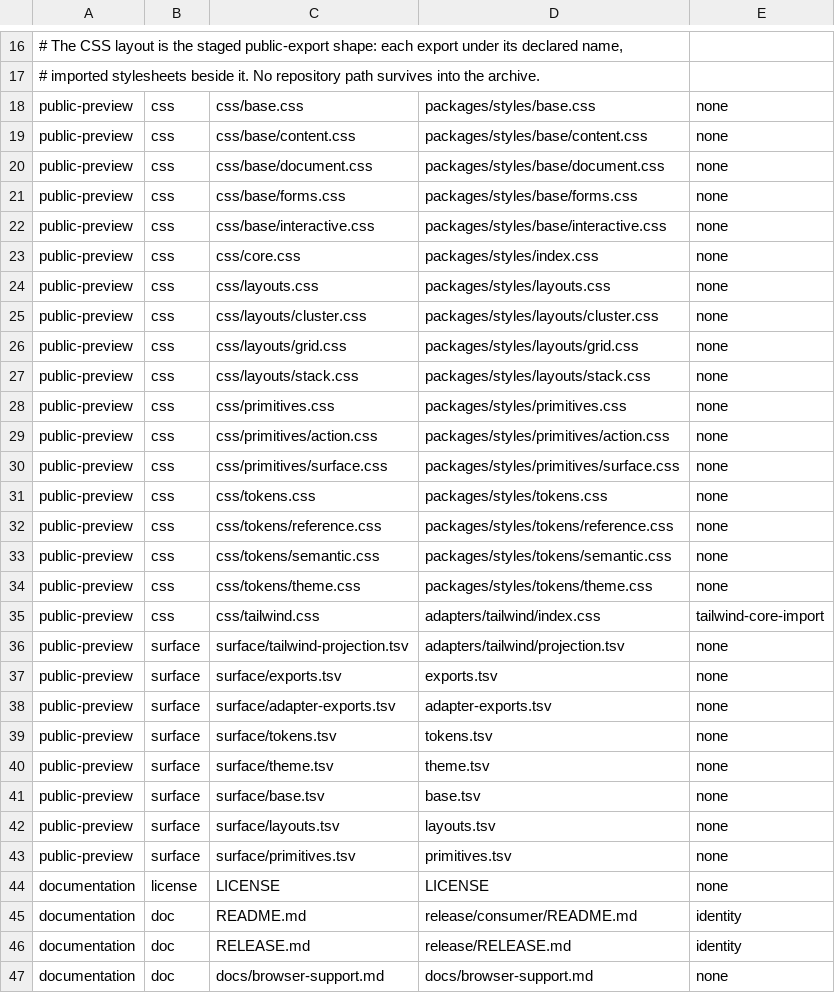
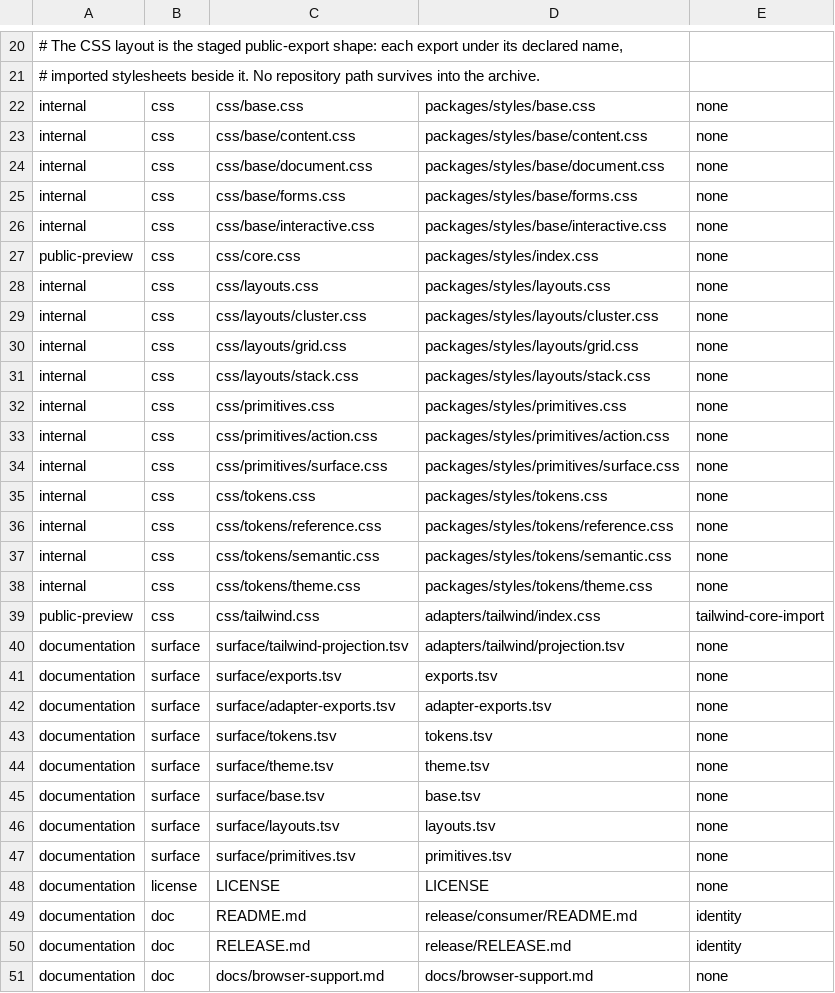
Before and after one commit to luckgrid/design-system, a TSV file: release/inventory.tsv, drawn as a sheet; only a part is shown, gaps mark what is left out; the diff covers the shown part only.

```diff
--- a/release/inventory.tsv
+++ b/release/inventory.tsv
@@ -17,28 +21,28 @@
 # imported stylesheets beside it. No repository path survives into the archive.
-public-preview	css	css/base.css	packages/styles/base.css	none
-public-preview	css	css/base/content.css	packages/styles/base/content.css	none
-public-preview	css	css/base/document.css	packages/styles/base/document.css	none
-public-preview	css	css/base/forms.css	packages/styles/base/forms.css	none
-public-preview	css	css/base/interactive.css	packages/styles/base/interactive.css	none
+internal	css	css/base.css	packages/styles/base.css	none
+internal	css	css/base/content.css	packages/styles/base/content.css	none
+internal	css	css/base/document.css	packages/styles/base/document.css	none
+internal	css	css/base/forms.css	packages/styles/base/forms.css	none
+internal	css	css/base/interactive.css	packages/styles/base/interactive.css	none
 public-preview	css	css/core.css	packages/styles/index.css	none
-public-preview	css	css/layouts.css	packages/styles/layouts.css	none
-public-preview	css	css/layouts/cluster.css	packages/styles/layouts/cluster.css	none
-public-preview	css	css/layouts/grid.css	packages/styles/layouts/grid.css	none
-public-preview	css	css/layouts/stack.css	packages/styles/layouts/stack.css	none
-public-preview	css	css/primitives.css	packages/styles/primitives.css	none
-public-preview	css	css/primitives/action.css	packages/styles/primitives/action.css	none
-public-preview	css	css/primitives/surface.css	packages/styles/primitives/surface.css	none
-public-preview	css	css/tokens.css	packages/styles/tokens.css	none
-public-preview	css	css/tokens/reference.css	packages/styles/tokens/reference.css	none
-public-preview	css	css/tokens/semantic.css	packages/styles/tokens/semantic.css	none
-public-preview	css	css/tokens/theme.css	packages/styles/tokens/theme.css	none
+internal	css	css/layouts.css	packages/styles/layouts.css	none
+internal	css	css/layouts/cluster.css	packages/styles/layouts/cluster.css	none
+internal	css	css/layouts/grid.css	packages/styles/layouts/grid.css	none
+internal	css	css/layouts/stack.css	packages/styles/layouts/stack.css	none
+internal	css	css/primitives.css	packages/styles/primitives.css	none
+internal	css	css/primitives/action.css	packages/styles/primitives/action.css	none
+internal	css	css/primitives/surface.css	packages/styles/primitives/surface.css	none
+internal	css	css/tokens.css	packages/styles/tokens.css	none
+internal	css	css/tokens/reference.css	packages/styles/tokens/reference.css	none
+internal	css	css/tokens/semantic.css	packages/styles/tokens/semantic.css	none
+internal	css	css/tokens/theme.css	packages/styles/tokens/theme.css	none
 public-preview	css	css/tailwind.css	adapters/tailwind/index.css	tailwind-core-import
-public-preview	surface	surface/tailwind-projection.tsv	adapters/tailwind/projection.tsv	none
-public-preview	surface	surface/exports.tsv	exports.tsv	none
-public-preview	surface	surface/adapter-exports.tsv	adapter-exports.tsv	none
-public-preview	surface	surface/tokens.tsv	tokens.tsv	none
-public-preview	surface	surface/theme.tsv	theme.tsv	none
-public-preview	surface	surface/base.tsv	base.tsv	none
-public-preview	surface	surface/layouts.tsv	layouts.tsv	none
-public-preview	surface	surface/primitives.tsv	primitives.tsv	none
+documentation	surface	surface/tailwind-projection.tsv	adapters/tailwind/projection.tsv	none
+documentation	surface	surface/exports.tsv	exports.tsv	none
+documentation	surface	surface/adapter-exports.tsv	adapter-exports.tsv	none
+documentation	surface	surface/tokens.tsv	tokens.tsv	none
+documentation	surface	surface/theme.tsv	theme.tsv	none
+documentation	surface	surface/base.tsv	base.tsv	none
+documentation	surface	surface/layouts.tsv	layouts.tsv	none
+documentation	surface	surface/primitives.tsv	primitives.tsv	none
 documentation	license	LICENSE	LICENSE	none
```
Also changed, not shown: 4 added rows and 2 edited cells elsewhere in this file, bootstrap-surfaces.tsv, 17 other files.
